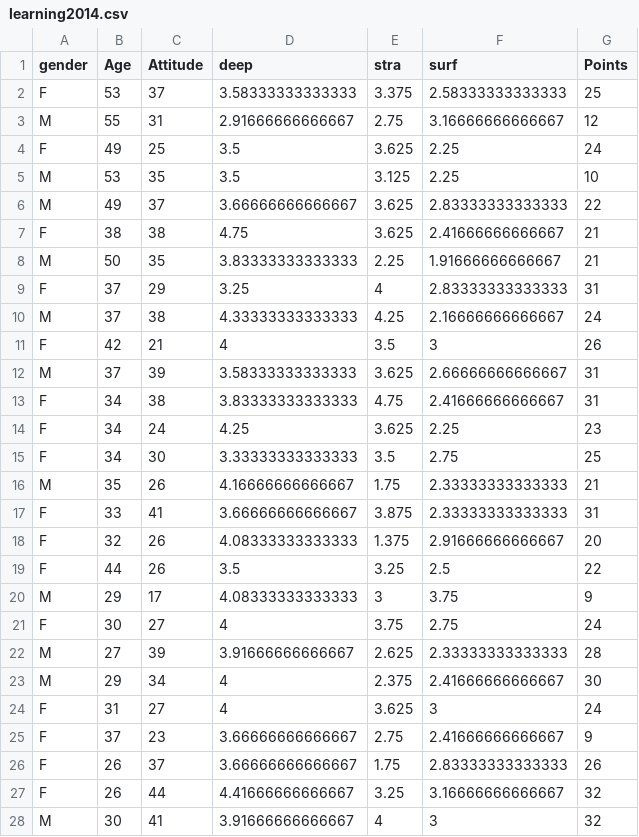
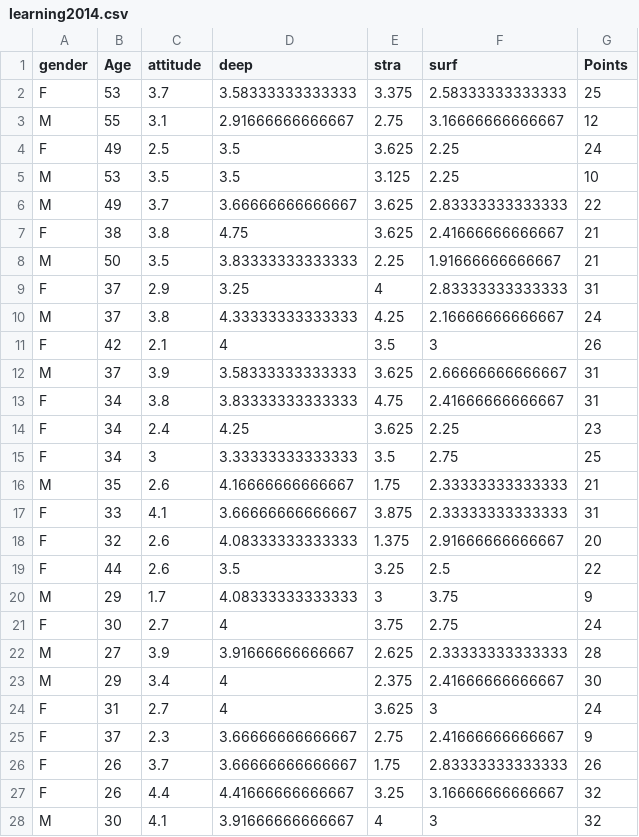
Before and after one commit to mdmairet/IODS-project, a CSV file: data/learning2014.csv, drawn as a sheet; only a part is shown; the diff covers the shown part only.

Commit message:
update script and data

```diff
--- a/data/learning2014.csv
+++ b/data/learning2014.csv
@@ -1,28 +1,28 @@
-"gender","Age","Attitude","deep","stra","surf","Points"
-"F",53,37,3.58333333333333,3.375,2.58333333333333,25
-"M",55,31,2.91666666666667,2.75,3.16666666666667,12
-"F",49,25,3.5,3.625,2.25,24
-"M",53,35,3.5,3.125,2.25,10
-"M",49,37,3.66666666666667,3.625,2.83333333333333,22
-"F",38,38,4.75,3.625,2.41666666666667,21
-"M",50,35,3.83333333333333,2.25,1.91666666666667,21
-"F",37,29,3.25,4,2.83333333333333,31
-"M",37,38,4.33333333333333,4.25,2.16666666666667,24
-"F",42,21,4,3.5,3,26
-"M",37,39,3.58333333333333,3.625,2.66666666666667,31
-"F",34,38,3.83333333333333,4.75,2.41666666666667,31
-"F",34,24,4.25,3.625,2.25,23
-"F",34,30,3.33333333333333,3.5,2.75,25
-"M",35,26,4.16666666666667,1.75,2.33333333333333,21
-"F",33,41,3.66666666666667,3.875,2.33333333333333,31
-"F",32,26,4.08333333333333,1.375,2.91666666666667,20
-"F",44,26,3.5,3.25,2.5,22
-"M",29,17,4.08333333333333,3,3.75,9
-"F",30,27,4,3.75,2.75,24
-"M",27,39,3.91666666666667,2.625,2.33333333333333,28
-"M",29,34,4,2.375,2.41666666666667,30
-"F",31,27,4,3.625,3,24
-"F",37,23,3.66666666666667,2.75,2.41666666666667,9
-"F",26,37,3.66666666666667,1.75,2.83333333333333,26
-"F",26,44,4.41666666666667,3.25,3.16666666666667,32
-"M",30,41,3.91666666666667,4,3,32
+"gender","Age","attitude","deep","stra","surf","Points"
+"F",53,3.7,3.58333333333333,3.375,2.58333333333333,25
+"M",55,3.1,2.91666666666667,2.75,3.16666666666667,12
+"F",49,2.5,3.5,3.625,2.25,24
+"M",53,3.5,3.5,3.125,2.25,10
+"M",49,3.7,3.66666666666667,3.625,2.83333333333333,22
+"F",38,3.8,4.75,3.625,2.41666666666667,21
+"M",50,3.5,3.83333333333333,2.25,1.91666666666667,21
+"F",37,2.9,3.25,4,2.83333333333333,31
+"M",37,3.8,4.33333333333333,4.25,2.16666666666667,24
+"F",42,2.1,4,3.5,3,26
+"M",37,3.9,3.58333333333333,3.625,2.66666666666667,31
+"F",34,3.8,3.83333333333333,4.75,2.41666666666667,31
+"F",34,2.4,4.25,3.625,2.25,23
+"F",34,3,3.33333333333333,3.5,2.75,25
+"M",35,2.6,4.16666666666667,1.75,2.33333333333333,21
+"F",33,4.1,3.66666666666667,3.875,2.33333333333333,31
+"F",32,2.6,4.08333333333333,1.375,2.91666666666667,20
+"F",44,2.6,3.5,3.25,2.5,22
+"M",29,1.7,4.08333333333333,3,3.75,9
+"F",30,2.7,4,3.75,2.75,24
+"M",27,3.9,3.91666666666667,2.625,2.33333333333333,28
+"M",29,3.4,4,2.375,2.41666666666667,30
+"F",31,2.7,4,3.625,3,24
+"F",37,2.3,3.66666666666667,2.75,2.41666666666667,9
+"F",26,3.7,3.66666666666667,1.75,2.83333333333333,26
+"F",26,4.4,4.41666666666667,3.25,3.16666666666667,32
+"M",30,4.1,3.91666666666667,4,3,32
```
Also changed, not shown: 139 edited cells elsewhere in this file, 1 other file.
